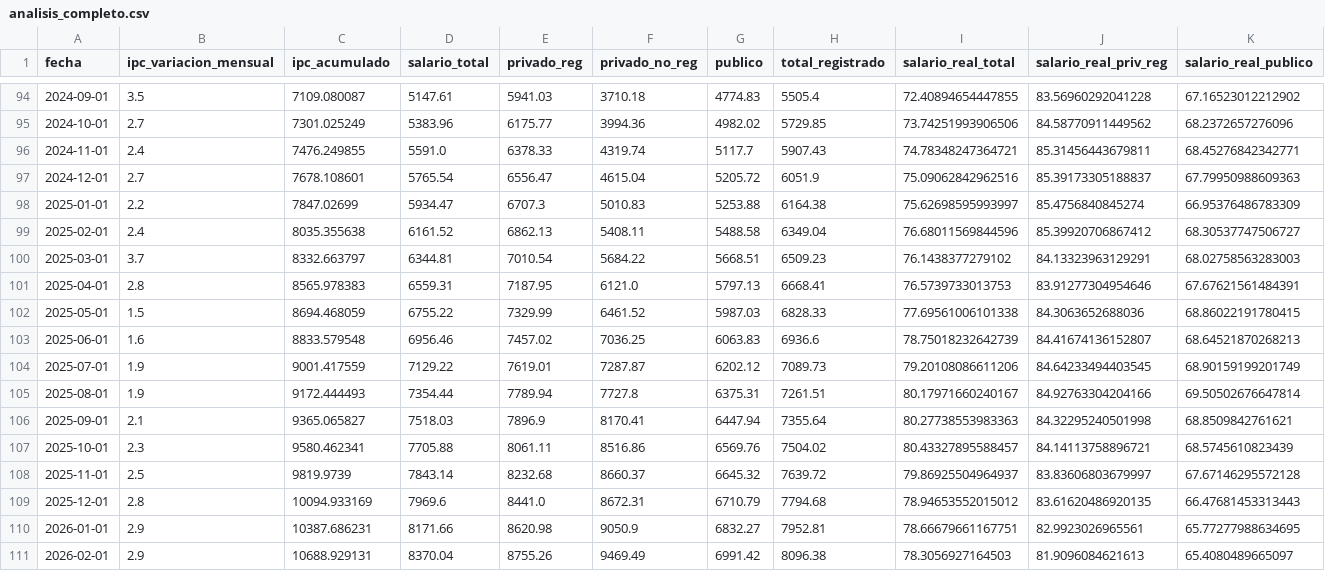
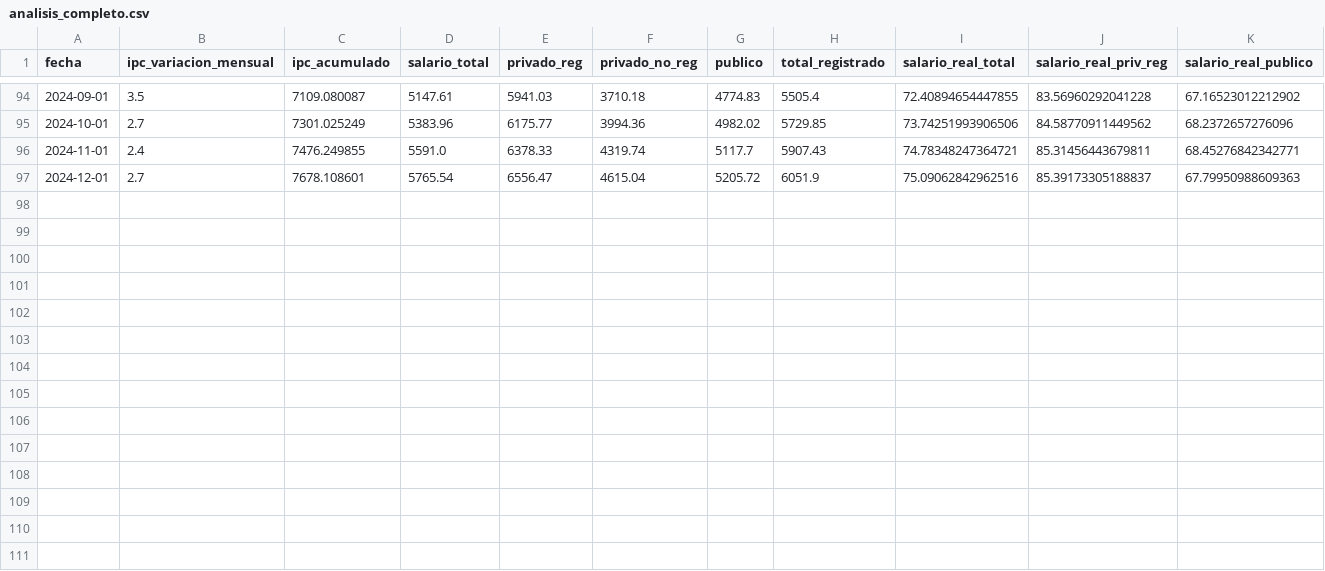
Before and after one commit to MaycoLC/inflacion-salarios-argentina, a CSV file: 01_datos/procesados/analisis_completo.csv, drawn as a sheet; only a part is shown, gaps mark what is left out; rows hold the shown columns only; the diff names each change by its address in the sheet, - before the commit and + after, or states it on an @@ line.

Commit message:
Rango de fechas corregido. Primer visualización realizada.

```diff
--- a/01_datos/procesados/analisis_completo.csv
+++ b/01_datos/procesados/analisis_completo.csv
-row 98: 2025-01-01 | 2.2 | 7847.02699 | 5934.47 | 6707.3 | 5010.83 | 5253.88 | 6164.38 | 75.62698595993997 | 85.4756840845274 | 66.95376486783309
-row 99: 2025-02-01 | 2.4 | 8035.355638 | 6161.52 | 6862.13 | 5408.11 | 5488.58 | 6349.04 | 76.68011569844596 | 85.39920706867412 | 68.30537747506727
-row 100: 2025-03-01 | 3.7 | 8332.663797 | 6344.81 | 7010.54 | 5684.22 | 5668.51 | 6509.23 | 76.1438377279102 | 84.13323963129291 | 68.02758563283003
-row 101: 2025-04-01 | 2.8 | 8565.978383 | 6559.31 | 7187.95 | 6121.0 | 5797.13 | 6668.41 | 76.5739733013753 | 83.91277304954646 | 67.67621561484391
-row 102: 2025-05-01 | 1.5 | 8694.468059 | 6755.22 | 7329.99 | 6461.52 | 5987.03 | 6828.33 | 77.69561006101338 | 84.3063652688036 | 68.86022191780415
-row 103: 2025-06-01 | 1.6 | 8833.579548 | 6956.46 | 7457.02 | 7036.25 | 6063.83 | 6936.6 | 78.75018232642739 | 84.41674136152807 | 68.64521870268213
-row 104: 2025-07-01 | 1.9 | 9001.417559 | 7129.22 | 7619.01 | 7287.87 | 6202.12 | 7089.73 | 79.20108086611206 | 84.64233494403545 | 68.90159199201749
-row 105: 2025-08-01 | 1.9 | 9172.444493 | 7354.44 | 7789.94 | 7727.8 | 6375.31 | 7261.51 | 80.17971660240167 | 84.92763304204166 | 69.50502676647814
-row 106: 2025-09-01 | 2.1 | 9365.065827 | 7518.03 | 7896.9 | 8170.41 | 6447.94 | 7355.64 | 80.27738553983363 | 84.32295240501998 | 68.8509842761621
-row 107: 2025-10-01 | 2.3 | 9580.462341 | 7705.88 | 8061.11 | 8516.86 | 6569.76 | 7504.02 | 80.43327895588457 | 84.14113758896721 | 68.5745610823439
-row 108: 2025-11-01 | 2.5 | 9819.9739 | 7843.14 | 8232.68 | 8660.37 | 6645.32 | 7639.72 | 79.86925504964937 | 83.83606803679997 | 67.67146295572128
-row 109: 2025-12-01 | 2.8 | 10094.933169 | 7969.6 | 8441.0 | 8672.31 | 6710.79 | 7794.68 | 78.94653552015012 | 83.61620486920135 | 66.47681453313443
-row 110: 2026-01-01 | 2.9 | 10387.686231 | 8171.66 | 8620.98 | 9050.9 | 6832.27 | 7952.81 | 78.66679661167751 | 82.9923026965561 | 65.77277988634695
-row 111: 2026-02-01 | 2.9 | 10688.929131 | 8370.04 | 8755.26 | 9469.49 | 6991.42 | 8096.38 | 78.3056927164503 | 81.9096084621613 | 65.4080489665097
```
Also changed, not shown: 5 other files.
